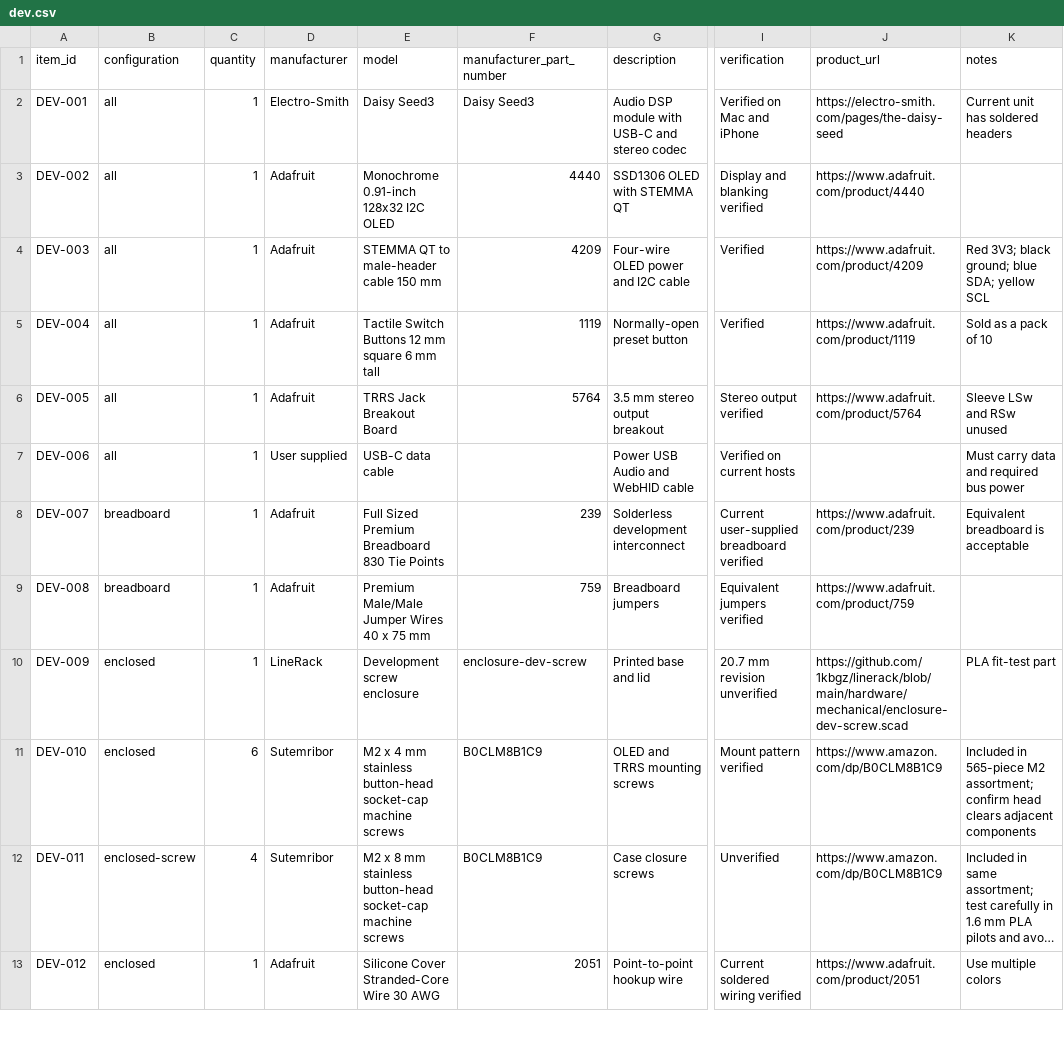
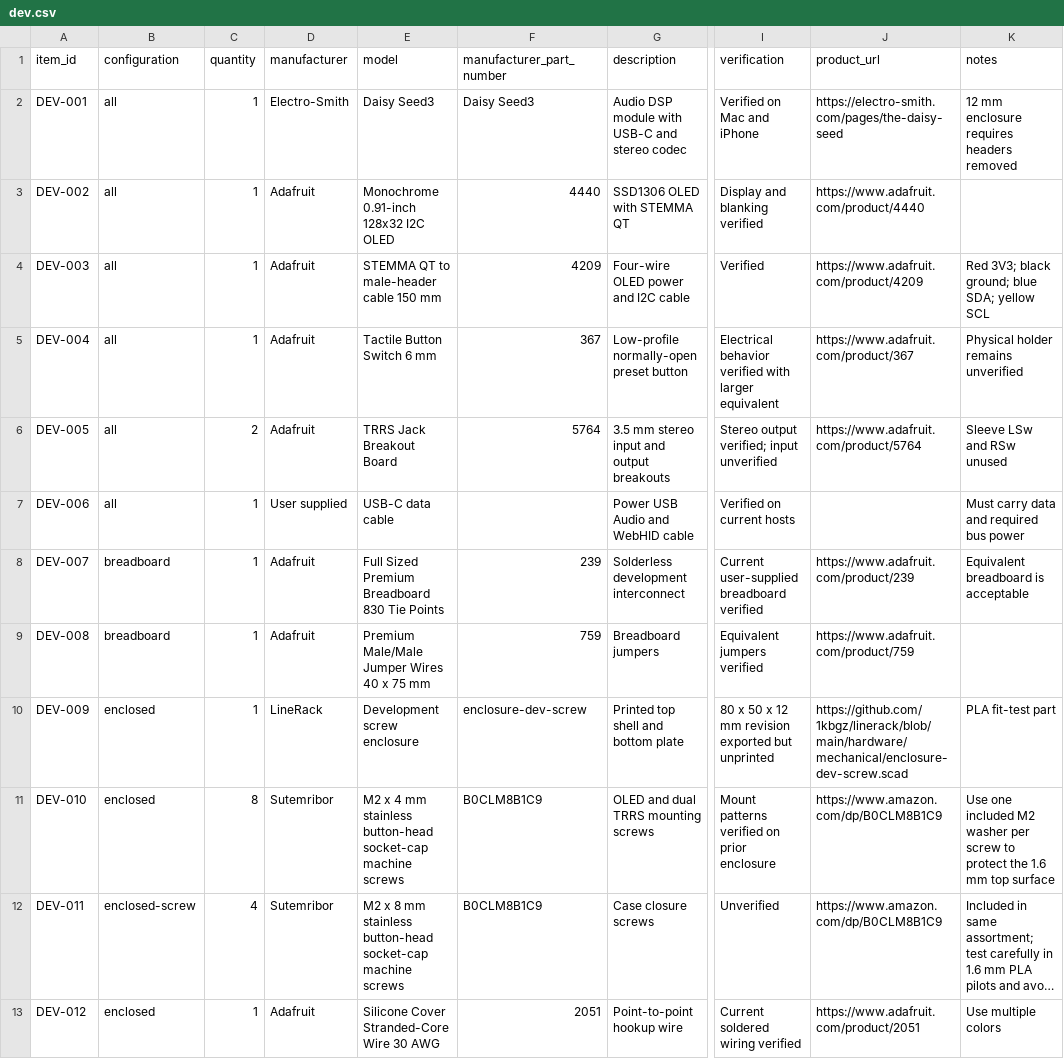
Before and after one commit to 1kbgz/linerack, a CSV file: hardware/bom/dev.csv, drawn as a sheet; only a part is shown, gaps mark what is left out; long unchanged cells end in …; the diff names each change by its address in the sheet, - before the commit and + after, or states it on an @@ line.

Commit message:
Add 12 mm development enclosure
Signed-off-by: Tim Paine <3105306+timkpaine@users.noreply.github.com>

```diff
--- a/hardware/bom/dev.csv
+++ b/hardware/bom/dev.csv
-K2 (notes): Current unit has soldered headers
+K2 (notes): 12 mm enclosure requires headers removed
-E5 (model): Tactile Switch Buttons 12 mm square 6 mm tall
+E5 (model): Tactile Button Switch 6 mm
-F5 (manufacturer_part_number): 1119
+F5 (manufacturer_part_number): 367
-G5 (description): Normally-open preset button
+G5 (description): Low-profile normally-open preset button
-I5 (verification): Verified
+I5 (verification): Electrical behavior verified with larger equivalent
-J5 (product_url): https://www.adafruit.com/product/1119
+J5 (product_url): https://www.adafruit.com/product/367
-K5 (notes): Sold as a pack of 10
+K5 (notes): Physical holder remains unverified
-C6 (quantity): 1
+C6 (quantity): 2
-G6 (description): 3.5 mm stereo output breakout
+G6 (description): 3.5 mm stereo input and output breakouts
-I6 (verification): Stereo output verified
+I6 (verification): Stereo output verified; input unverified
-G10 (description): Printed base and lid
+G10 (description): Printed top shell and bottom plate
-I10 (verification): 20.7 mm revision unverified
+I10 (verification): 80 x 50 x 12 mm revision exported but unprinted
-C11 (quantity): 6
+C11 (quantity): 8
-G11 (description): OLED and TRRS mounting screws
+G11 (description): OLED and dual TRRS mounting screws
-I11 (verification): Mount pattern verified
+I11 (verification): Mount patterns verified on prior enclosure
-K11 (notes): Included in 565-piece M2 assortment; confirm head clears adjacent components
+K11 (notes): Use one included M2 washer per screw to protect the 1.6 mm top surface
```
Also changed, not shown: hardware/bom/v1.csv, 4 other files.
